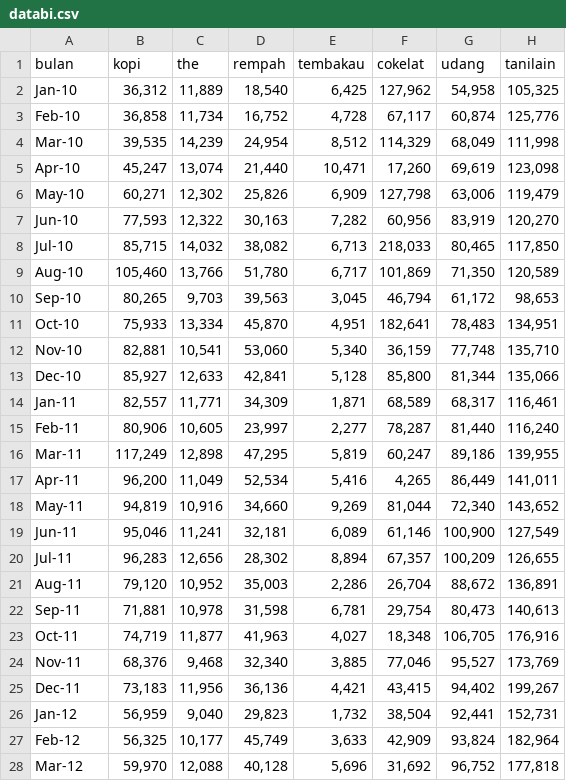
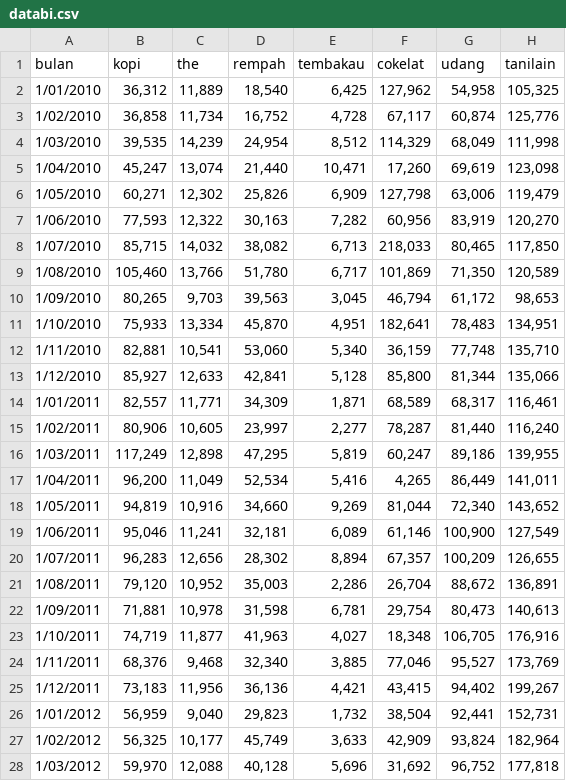
Before and after one commit to imedkrisna/imedkrisna.github.io, a CSV file: r/databi.csv, drawn as a sheet; only a part is shown; the diff covers the shown part only; the diff names each change by its address in the sheet, - before the commit and + after, or states it on an @@ line.

```diff
--- a/r/databi.csv
+++ b/r/databi.csv
-A2 (bulan): Jan-10
+A2 (bulan): 1/01/2010
-A3 (bulan): Feb-10
+A3 (bulan): 1/02/2010
-A4 (bulan): Mar-10
+A4 (bulan): 1/03/2010
-A5 (bulan): Apr-10
+A5 (bulan): 1/04/2010
-A6 (bulan): May-10
+A6 (bulan): 1/05/2010
-A7 (bulan): Jun-10
+A7 (bulan): 1/06/2010
-A8 (bulan): Jul-10
+A8 (bulan): 1/07/2010
-A9 (bulan): Aug-10
+A9 (bulan): 1/08/2010
-A10 (bulan): Sep-10
+A10 (bulan): 1/09/2010
-A11 (bulan): Oct-10
+A11 (bulan): 1/10/2010
-A12 (bulan): Nov-10
+A12 (bulan): 1/11/2010
-A13 (bulan): Dec-10
+A13 (bulan): 1/12/2010
-A14 (bulan): Jan-11
+A14 (bulan): 1/01/2011
-A15 (bulan): Feb-11
+A15 (bulan): 1/02/2011
-A16 (bulan): Mar-11
+A16 (bulan): 1/03/2011
-A17 (bulan): Apr-11
+A17 (bulan): 1/04/2011
-A18 (bulan): May-11
+A18 (bulan): 1/05/2011
-A19 (bulan): Jun-11
+A19 (bulan): 1/06/2011
-A20 (bulan): Jul-11
+A20 (bulan): 1/07/2011
-A21 (bulan): Aug-11
+A21 (bulan): 1/08/2011
-A22 (bulan): Sep-11
+A22 (bulan): 1/09/2011
-A23 (bulan): Oct-11
+A23 (bulan): 1/10/2011
-A24 (bulan): Nov-11
+A24 (bulan): 1/11/2011
-A25 (bulan): Dec-11
+A25 (bulan): 1/12/2011
-A26 (bulan): Jan-12
+A26 (bulan): 1/01/2012
-A27 (bulan): Feb-12
+A27 (bulan): 1/02/2012
-A28 (bulan): Mar-12
+A28 (bulan): 1/03/2012
```
Also changed, not shown: 98 edited cells elsewhere in this file, 1 other file.
